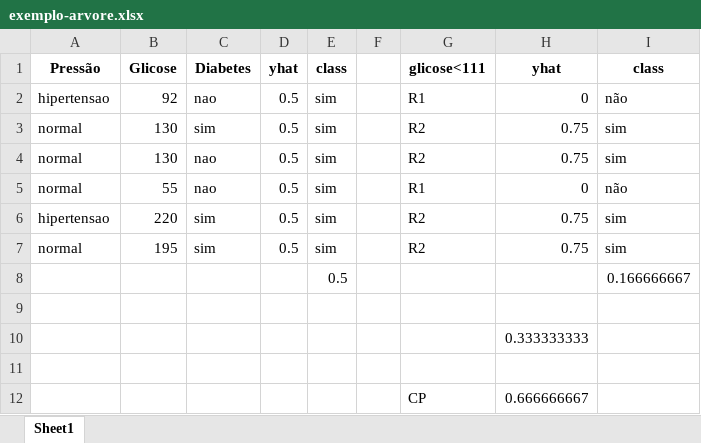
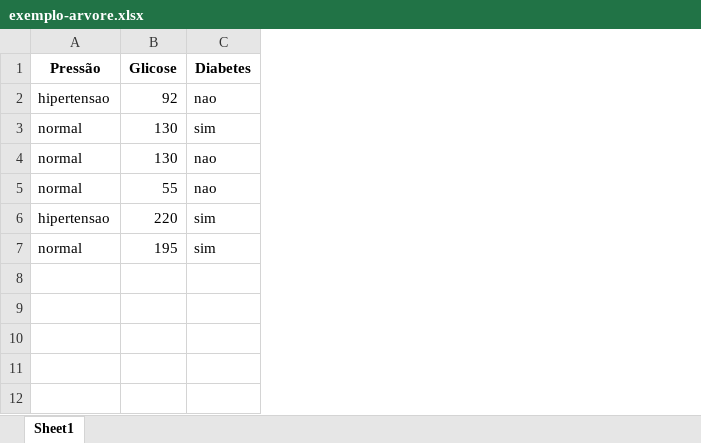
Before and after one commit to curso-r/202003-intro-ml, an Excel workbook: exemplo-arvore.xlsx, sheet Sheet1, drawn as a sheet; values as stored, in another font and other column widths than the file's, no borders; the diff names each change by its address in the sheet, - before the commit and + after, or states it on an @@ line.

Commit message:
excel

```diff
--- a/exemplo-arvore.xlsx (sheet Sheet1)
+++ b/exemplo-arvore.xlsx (sheet Sheet1)
-column D (yhat), rows 2-7: all 0.5
-column E (class), rows 2-7: all sim
-column F, empty
-column G (glicose<111), rows 2-7: R1 | R2 | R2 | R1 | R2 | R2
-column H (yhat), rows 2-7: 0 | 0.75 | 0.75 | 0 | 0.75 | 0.75
-column I (class), rows 2-7: não | sim | sim | não | sim | sim
-row 8:  |  |  |  | 0.5 |  |  |  | 0.166666667
-row 9: (empty)
-row 10:  |  |  |  |  |  |  | 0.333333333
-row 11: (empty)
-row 12:  |  |  |  |  |  | CP | 0.666666667
```
